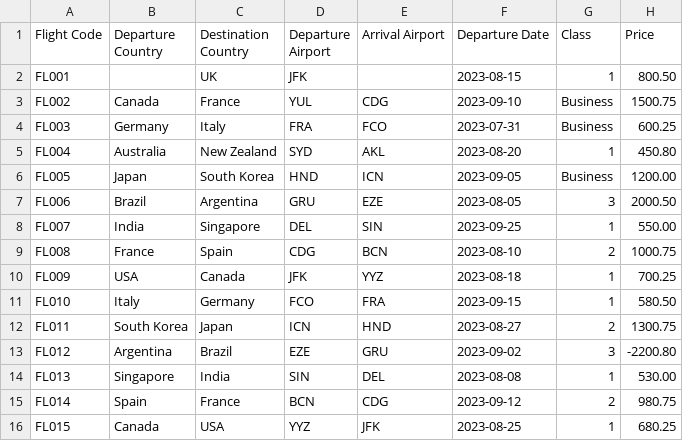
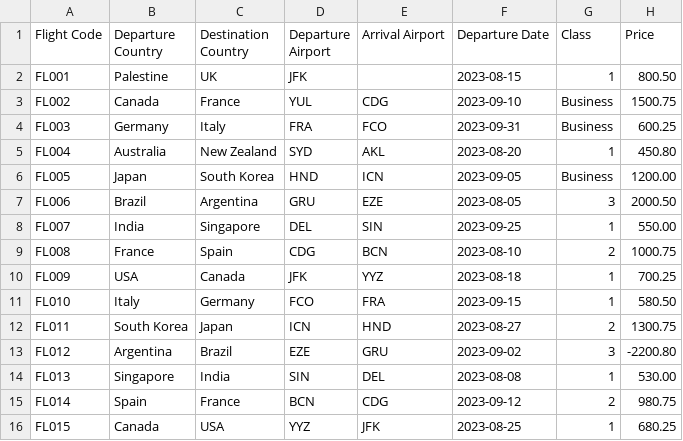
Before and after one commit to hebatea/Airport-Ticket-Booking, a CSV file: Airport Ticket Booking/Flights.csv, drawn as a sheet.

Commit message:
Test Fliter Flight

```diff
--- a/Airport Ticket Booking/Flights.csv
+++ b/Airport Ticket Booking/Flights.csv
@@ -1,5 +1,5 @@
 Flight Code,Departure Country,Destination Country,Departure Airport,Arrival Airport,Departure Date,Class,Price
-FL001,,UK,JFK,,2023-08-15,1,800.50
+FL001,Palestine,UK,JFK,,2023-08-15,1,800.50
 FL002,Canada,France,YUL,CDG,2023-09-10,Business,1500.75
-FL003,Germany,Italy,FRA,FCO,2023-07-31,Business,600.25
+FL003,Germany,Italy,FRA,FCO,2023-09-31,Business,600.25
 FL004,Australia,New Zealand,SYD,AKL,2023-08-20,1,450.80
```
Also changed, not shown: 3 other files.
